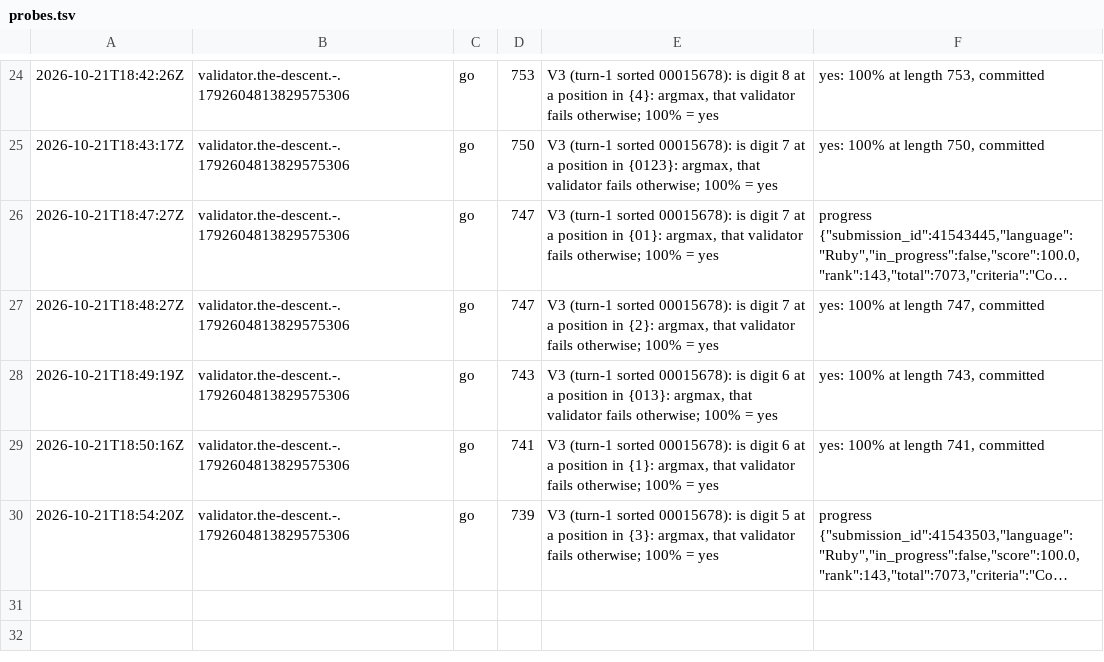
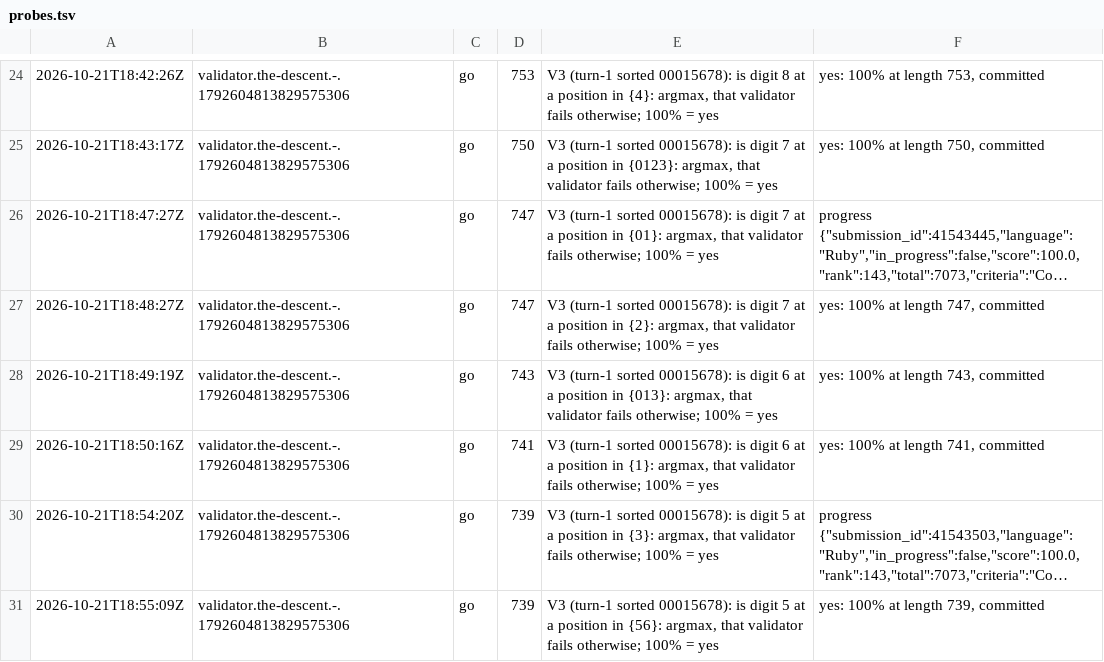
Before and after one commit to Alexdelia/puzzle, a TSV file: codingame/codegolf/puzzle/the-descent/probe/probes.tsv, drawn as a sheet; only a part is shown, gaps mark what is left out; long unchanged cells end in …; the diff names each change by its address in the sheet, - before the commit and + after, or states it on an @@ line.

Commit message:
chore(golf): probes the-descent

```diff
--- a/codingame/codegolf/puzzle/the-descent/probe/probes.tsv
+++ b/codingame/codegolf/puzzle/the-descent/probe/probes.tsv
+row 31: 2026-10-21T18:55:09Z | validator.the-descent.-.1792604813829575306 | go | 739 | V3 (turn-1 sorted 00015678): is digit 5 at a position in {56}: argmax, that validator fails otherwise; 100% = yes | yes: 100% at length 739, committed
```
Also changed, not shown: 1 other file.
